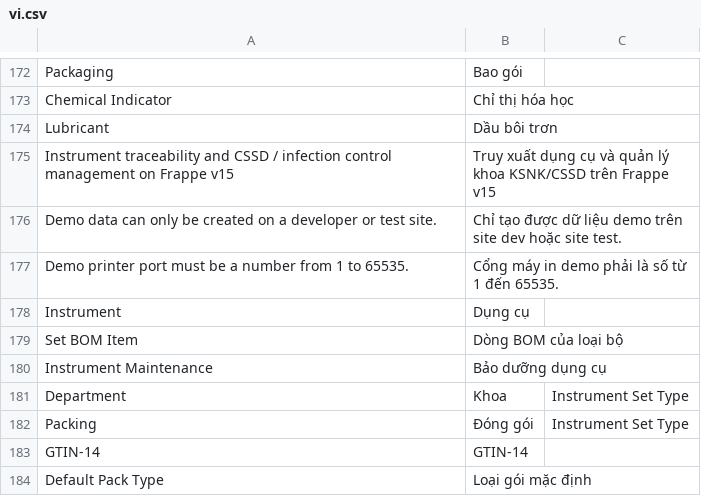
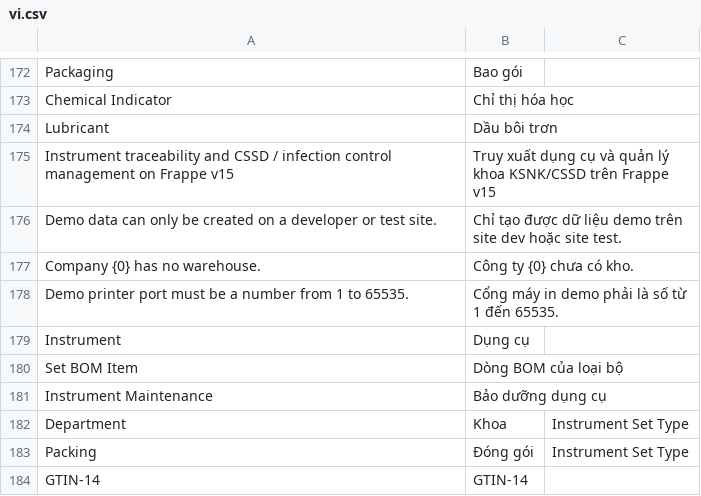
Before and after one commit to mvl26/tracecore, a CSV file: tracecore/translations/vi.csv, drawn as a sheet; only a part is shown, gaps mark what is left out; the shorter side is filled out with more unchanged rows.

```diff
--- a/tracecore/translations/vi.csv
+++ b/tracecore/translations/vi.csv
@@ -176,2 +176,3 @@ Instrument traceability and CSSD / infection control management on Frappe v15,Tr
 Demo data can only be created on a developer or test site.,Chỉ tạo được dữ liệu demo trên site dev hoặc site test.,
+Company {0} has no warehouse.,Công ty {0} chưa có kho.,
 Demo printer port must be a number from 1 to 65535.,Cổng máy in demo phải là số từ 1 đến 65535.,
```
Also changed, not shown: 7 other files.
